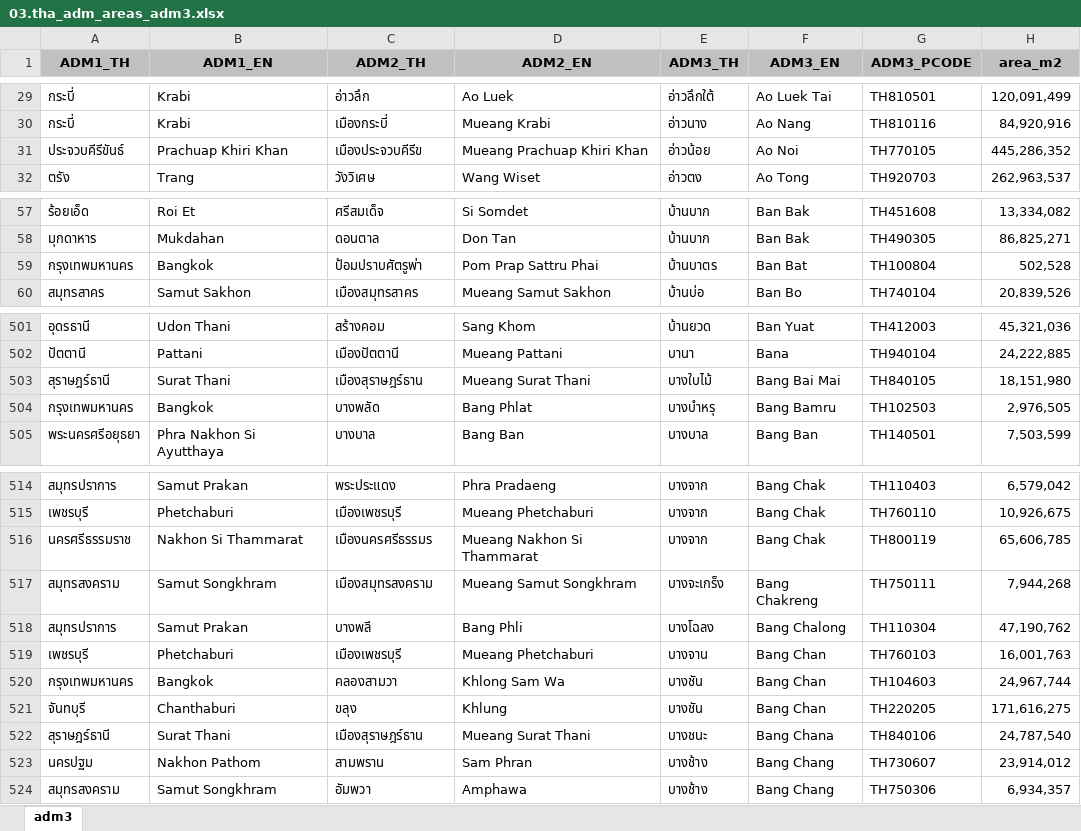
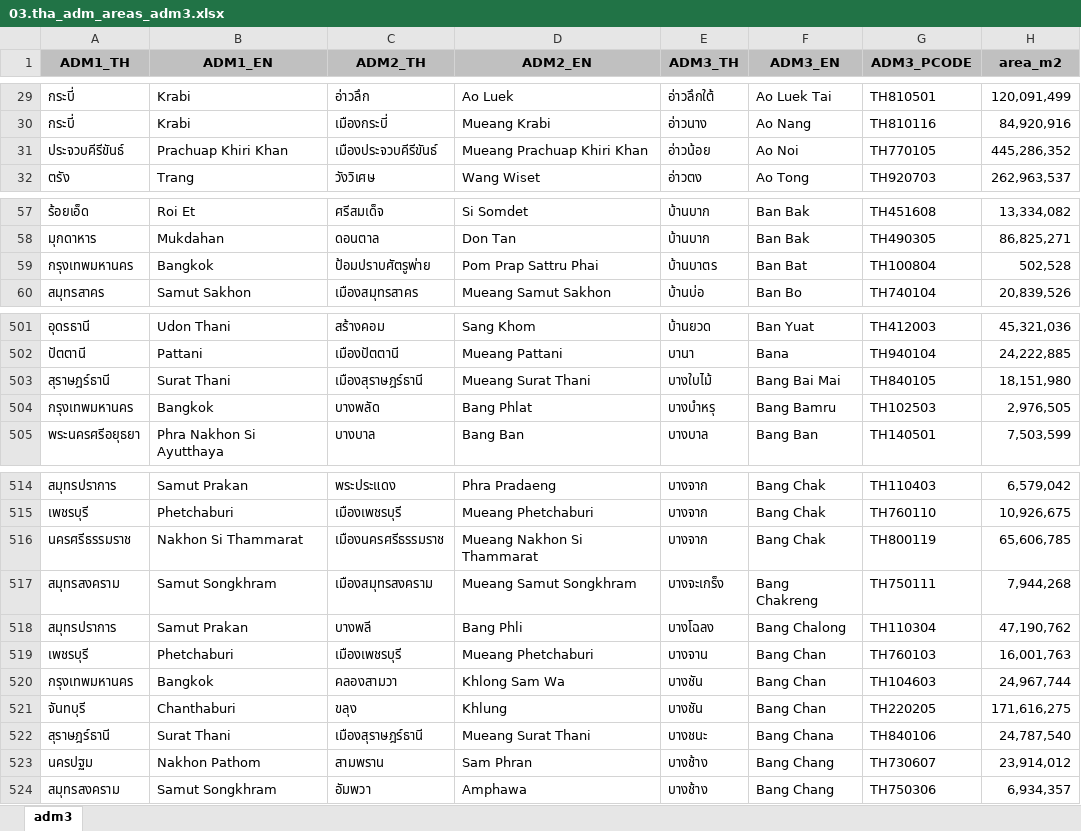
Before and after one commit to chumpon-asaneerat/Election.Analytic.System.v2, an Excel workbook: Imports/Excels/03.tha_adm_areas_adm3.xlsx, sheet adm3, drawn as a sheet; only a part is shown, gaps mark what is left out; values as stored, in another font and other column widths than the file's, no borders; the diff covers the shown part only; the diff names each change by its address in the sheet, - before the commit and + after, or states it on an @@ line.

Commit message:
Election.Analytic.System.v2 - PPRP  #527 - PPRP.Manangement.App project   - Update Excel files.

```diff
--- a/Imports/Excels/03.tha_adm_areas_adm3.xlsx (sheet adm3)
+++ b/Imports/Excels/03.tha_adm_areas_adm3.xlsx (sheet adm3)
-C31 (ADM2_TH): เมืองประจวบคีรีข
+C31 (ADM2_TH): เมืองประจวบคีรีขันธ์
-C59 (ADM2_TH): ป้อมปราบศัตรูพ่า
+C59 (ADM2_TH): ป้อมปราบศัตรูพ่าย
-C503 (ADM2_TH): เมืองสุราษฎร์ธาน
+C503 (ADM2_TH): เมืองสุราษฎร์ธานี
-C516 (ADM2_TH): เมืองนครศรีธรรมร
+C516 (ADM2_TH): เมืองนครศรีธรรมราช
-C522 (ADM2_TH): เมืองสุราษฎร์ธาน
+C522 (ADM2_TH): เมืองสุราษฎร์ธานี
```
Also changed, not shown: 33 edited cells elsewhere in this sheet, Imports/Excels/04.ข้อมูลภาค.xlsx, 7 other files.
